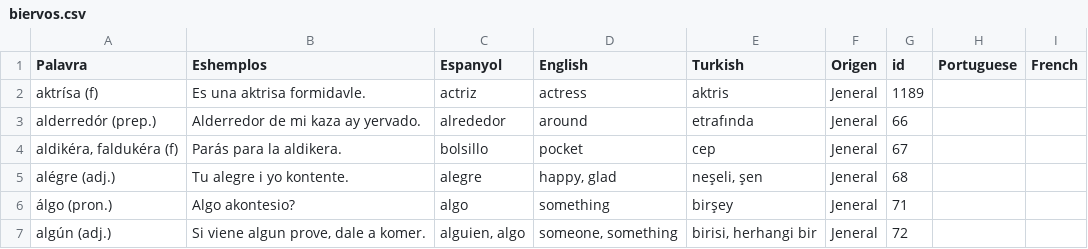
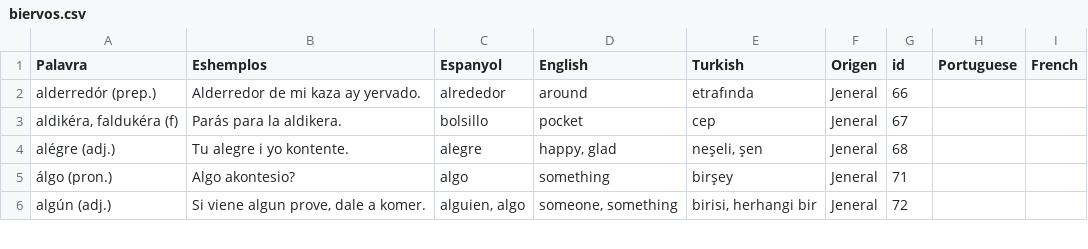
Before and after one commit to kantoniko/ladino-diksionaryo-data, a CSV file: biervos.csv, drawn as a sheet; only a part is shown; the diff names each change by its address in the sheet, - before the commit and + after, or states it on an @@ line.

Commit message:
aktrisa

```diff
--- a/biervos.csv
+++ b/biervos.csv
-row 2: aktrísa (f) | Es una aktrisa formidavle. | actriz | actress | aktris | Jeneral | 1189
```
Also changed, not shown: 1 other file.
